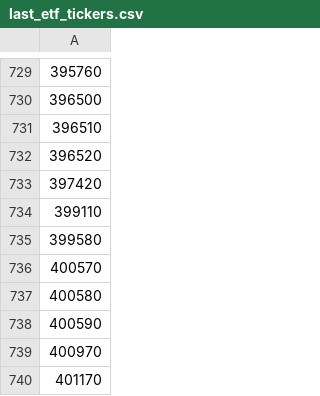
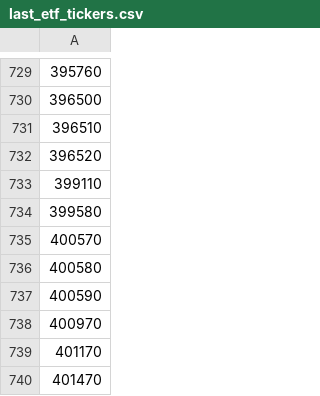
Before and after one commit to mcbrothor/krx-etf-alert, a CSV file: last_etf_tickers.csv, drawn as a sheet; only a part is shown, gaps mark what is left out; the shorter side is filled out with more unchanged rows; the diff names each change by its address in the sheet, - before the commit and + after, or states it on an @@ line.

```diff
--- a/last_etf_tickers.csv
+++ b/last_etf_tickers.csv
-row 733: 397420
```
